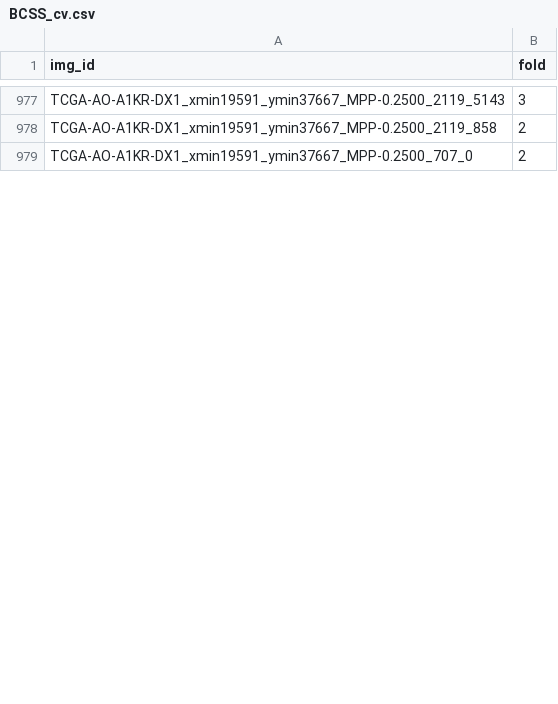
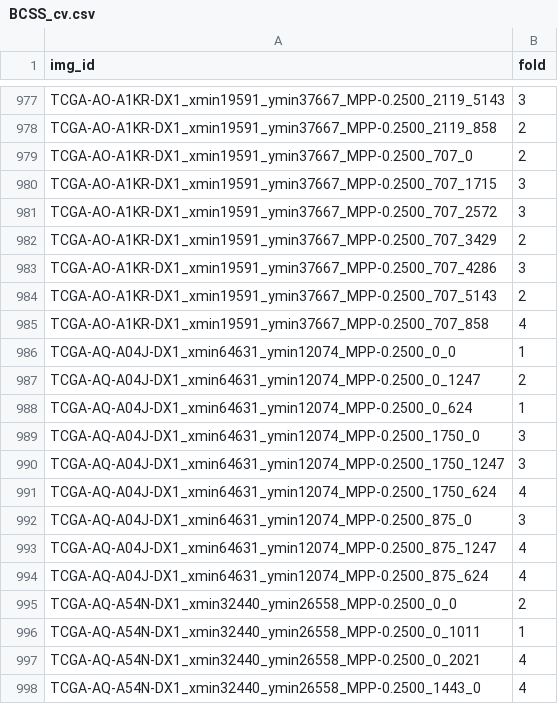
Before and after one commit to calmux/SAMPath-plus, a CSV file: dataset_cfg/BCSS_cv.csv, drawn as a sheet; only a part is shown, gaps mark what is left out; the diff covers the shown part only.

Commit message:
Release 3.4.1

```diff
--- a/dataset_cfg/BCSS_cv.csv
+++ b/dataset_cfg/BCSS_cv.csv
@@ -979 +979,20 @@ TCGA-AO-A1KR-DX1_xmin19591_ymin37667_MPP-0.2500_2119_858,2
 TCGA-AO-A1KR-DX1_xmin19591_ymin37667_MPP-0.2500_707_0,2
+TCGA-AO-A1KR-DX1_xmin19591_ymin37667_MPP-0.2500_707_1715,3
+TCGA-AO-A1KR-DX1_xmin19591_ymin37667_MPP-0.2500_707_2572,3
+TCGA-AO-A1KR-DX1_xmin19591_ymin37667_MPP-0.2500_707_3429,2
+TCGA-AO-A1KR-DX1_xmin19591_ymin37667_MPP-0.2500_707_4286,3
+TCGA-AO-A1KR-DX1_xmin19591_ymin37667_MPP-0.2500_707_5143,2
+TCGA-AO-A1KR-DX1_xmin19591_ymin37667_MPP-0.2500_707_858,4
+TCGA-AQ-A04J-DX1_xmin64631_ymin12074_MPP-0.2500_0_0,1
+TCGA-AQ-A04J-DX1_xmin64631_ymin12074_MPP-0.2500_0_1247,2
+TCGA-AQ-A04J-DX1_xmin64631_ymin12074_MPP-0.2500_0_624,1
+TCGA-AQ-A04J-DX1_xmin64631_ymin12074_MPP-0.2500_1750_0,3
+TCGA-AQ-A04J-DX1_xmin64631_ymin12074_MPP-0.2500_1750_1247,3
+TCGA-AQ-A04J-DX1_xmin64631_ymin12074_MPP-0.2500_1750_624,4
+TCGA-AQ-A04J-DX1_xmin64631_ymin12074_MPP-0.2500_875_0,3
+TCGA-AQ-A04J-DX1_xmin64631_ymin12074_MPP-0.2500_875_1247,4
+TCGA-AQ-A04J-DX1_xmin64631_ymin12074_MPP-0.2500_875_624,4
+TCGA-AQ-A54N-DX1_xmin32440_ymin26558_MPP-0.2500_0_0,2
+TCGA-AQ-A54N-DX1_xmin32440_ymin26558_MPP-0.2500_0_1011,1
+TCGA-AQ-A54N-DX1_xmin32440_ymin26558_MPP-0.2500_0_2021,4
+TCGA-AQ-A54N-DX1_xmin32440_ymin26558_MPP-0.2500_1443_0,4
```
Also changed, not shown: 8 added rows and 1 edited cell elsewhere in this file.
